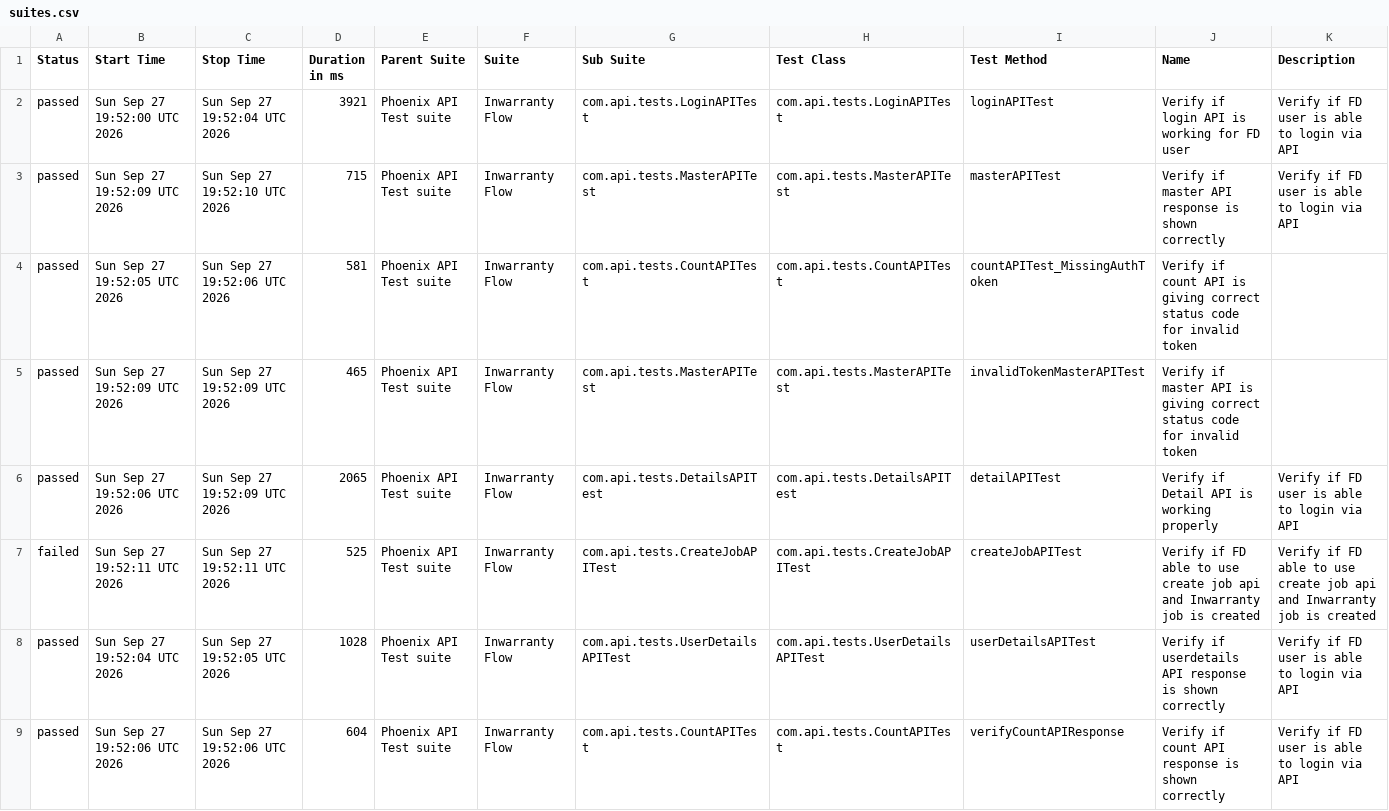
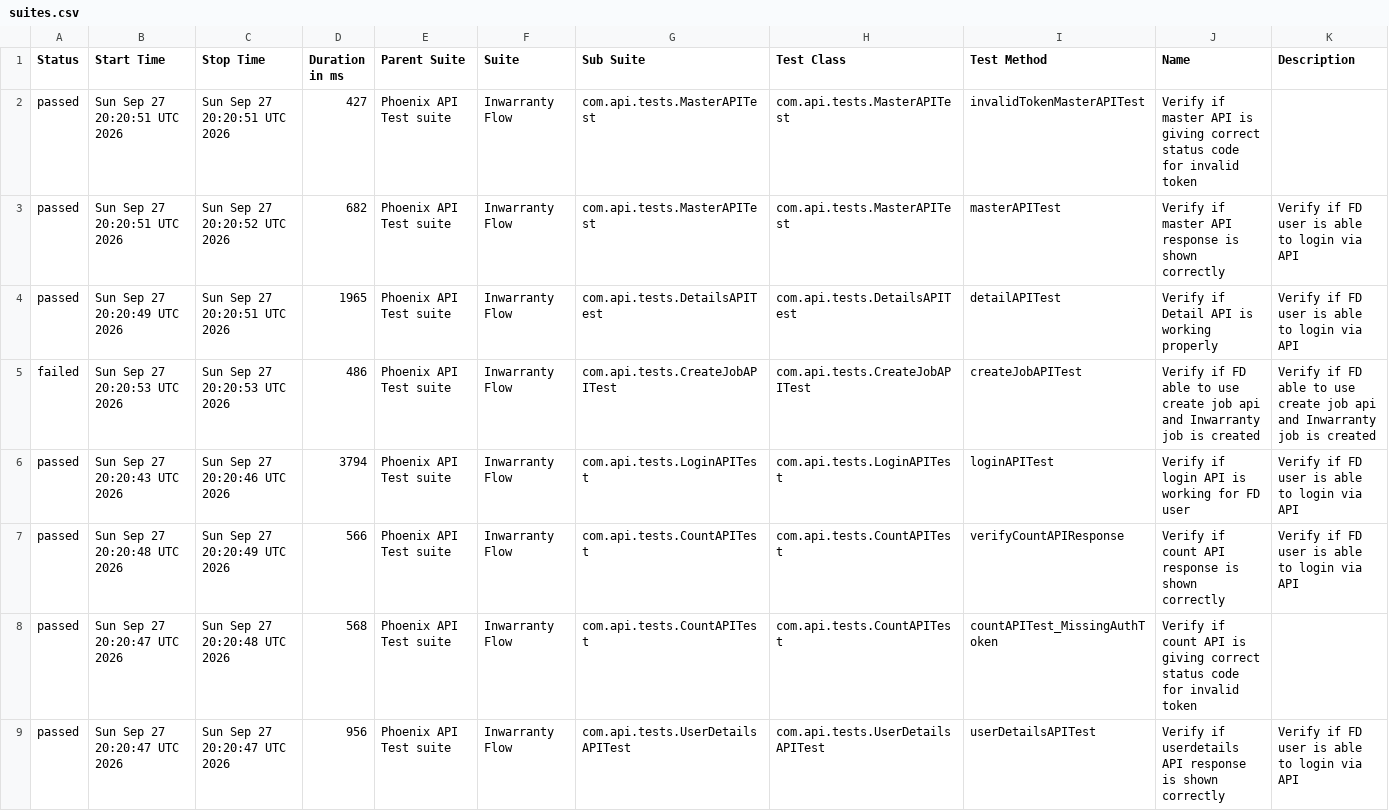
Before and after one commit to tusharS007/PhoenixTestAutomationFramework, a CSV file: data/suites.csv, drawn as a sheet.

```diff
--- a/data/suites.csv
+++ b/data/suites.csv
@@ -1,9 +1,9 @@
 "Status","Start Time","Stop Time","Duration in ms","Parent Suite","Suite","Sub Suite","Test Class","Test Method","Name","Description"
-"passed","Sun Sep 27 19:52:00 UTC 2026","Sun Sep 27 19:52:04 UTC 2026","3921","Phoenix API Test suite","Inwarranty Flow","com.api.tests.LoginAPITest","com.api.tests.LoginAPITest","loginAPITest","Verify if login API is working for FD user","Verify if FD user is able to login via API"
-"passed","Sun Sep 27 19:52:09 UTC 2026","Sun Sep 27 19:52:10 UTC 2026","715","Phoenix API Test suite","Inwarranty Flow","com.api.tests.MasterAPITest","com.api.tests.MasterAPITest","masterAPITest","Verify if master API response is shown correctly","Verify if FD user is able to login via API"
-"passed","Sun Sep 27 19:52:05 UTC 2026","Sun Sep 27 19:52:06 UTC 2026","581","Phoenix API Test suite","Inwarranty Flow","com.api.tests.CountAPITest","com.api.tests.CountAPITest","countAPITest_MissingAuthToken","Verify if count API is giving correct status code for invalid token",""
-"passed","Sun Sep 27 19:52:09 UTC 2026","Sun Sep 27 19:52:09 UTC 2026","465","Phoenix API Test suite","Inwarranty Flow","com.api.tests.MasterAPITest","com.api.tests.MasterAPITest","invalidTokenMasterAPITest","Verify if master API is giving correct status code for invalid token",""
-"passed","Sun Sep 27 19:52:06 UTC 2026","Sun Sep 27 19:52:09 UTC 2026","2065","Phoenix API Test suite","Inwarranty Flow","com.api.tests.DetailsAPITest","com.api.tests.DetailsAPITest","detailAPITest","Verify if Detail API is working properly","Verify if FD user is able to login via API"
-"failed","Sun Sep 27 19:52:11 UTC 2026","Sun Sep 27 19:52:11 UTC 2026","525","Phoenix API Test suite","Inwarranty Flow","com.api.tests.CreateJobAPITest","com.api.tests.CreateJobAPITest","createJobAPITest","Verify if FD able to use create job api and Inwarranty job is created","Verify if FD able to use create job api and Inwarranty job is created"
-"passed","Sun Sep 27 19:52:04 UTC 2026","Sun Sep 27 19:52:05 UTC 2026","1028","Phoenix API Test suite","Inwarranty Flow","com.api.tests.UserDetailsAPITest","com.api.tests.UserDetailsAPITest","userDetailsAPITest","Verify if userdetails API response is shown correctly","Verify if FD user is able to login via API"
-"passed","Sun Sep 27 19:52:06 UTC 2026","Sun Sep 27 19:52:06 UTC 2026","604","Phoenix API Test suite","Inwarranty Flow","com.api.tests.CountAPITest","com.api.tests.CountAPITest","verifyCountAPIResponse","Verify if count API response is shown correctly","Verify if FD user is able to login via API"
+"passed","Sun Sep 27 20:20:51 UTC 2026","Sun Sep 27 20:20:51 UTC 2026","427","Phoenix API Test suite","Inwarranty Flow","com.api.tests.MasterAPITest","com.api.tests.MasterAPITest","invalidTokenMasterAPITest","Verify if master API is giving correct status code for invalid token",""
+"passed","Sun Sep 27 20:20:51 UTC 2026","Sun Sep 27 20:20:52 UTC 2026","682","Phoenix API Test suite","Inwarranty Flow","com.api.tests.MasterAPITest","com.api.tests.MasterAPITest","masterAPITest","Verify if master API response is shown correctly","Verify if FD user is able to login via API"
+"passed","Sun Sep 27 20:20:49 UTC 2026","Sun Sep 27 20:20:51 UTC 2026","1965","Phoenix API Test suite","Inwarranty Flow","com.api.tests.DetailsAPITest","com.api.tests.DetailsAPITest","detailAPITest","Verify if Detail API is working properly","Verify if FD user is able to login via API"
+"failed","Sun Sep 27 20:20:53 UTC 2026","Sun Sep 27 20:20:53 UTC 2026","486","Phoenix API Test suite","Inwarranty Flow","com.api.tests.CreateJobAPITest","com.api.tests.CreateJobAPITest","createJobAPITest","Verify if FD able to use create job api and Inwarranty job is created","Verify if FD able to use create job api and Inwarranty job is created"
+"passed","Sun Sep 27 20:20:43 UTC 2026","Sun Sep 27 20:20:46 UTC 2026","3794","Phoenix API Test suite","Inwarranty Flow","com.api.tests.LoginAPITest","com.api.tests.LoginAPITest","loginAPITest","Verify if login API is working for FD user","Verify if FD user is able to login via API"
+"passed","Sun Sep 27 20:20:48 UTC 2026","Sun Sep 27 20:20:49 UTC 2026","566","Phoenix API Test suite","Inwarranty Flow","com.api.tests.CountAPITest","com.api.tests.CountAPITest","verifyCountAPIResponse","Verify if count API response is shown correctly","Verify if FD user is able to login via API"
+"passed","Sun Sep 27 20:20:47 UTC 2026","Sun Sep 27 20:20:48 UTC 2026","568","Phoenix API Test suite","Inwarranty Flow","com.api.tests.CountAPITest","com.api.tests.CountAPITest","countAPITest_MissingAuthToken","Verify if count API is giving correct status code for invalid token",""
+"passed","Sun Sep 27 20:20:47 UTC 2026","Sun Sep 27 20:20:47 UTC 2026","956","Phoenix API Test suite","Inwarranty Flow","com.api.tests.UserDetailsAPITest","com.api.tests.UserDetailsAPITest","userDetailsAPITest","Verify if userdetails API response is shown correctly","Verify if FD user is able to login via API"
```
Also changed, not shown: data/behaviors.csv, 58 other files.
